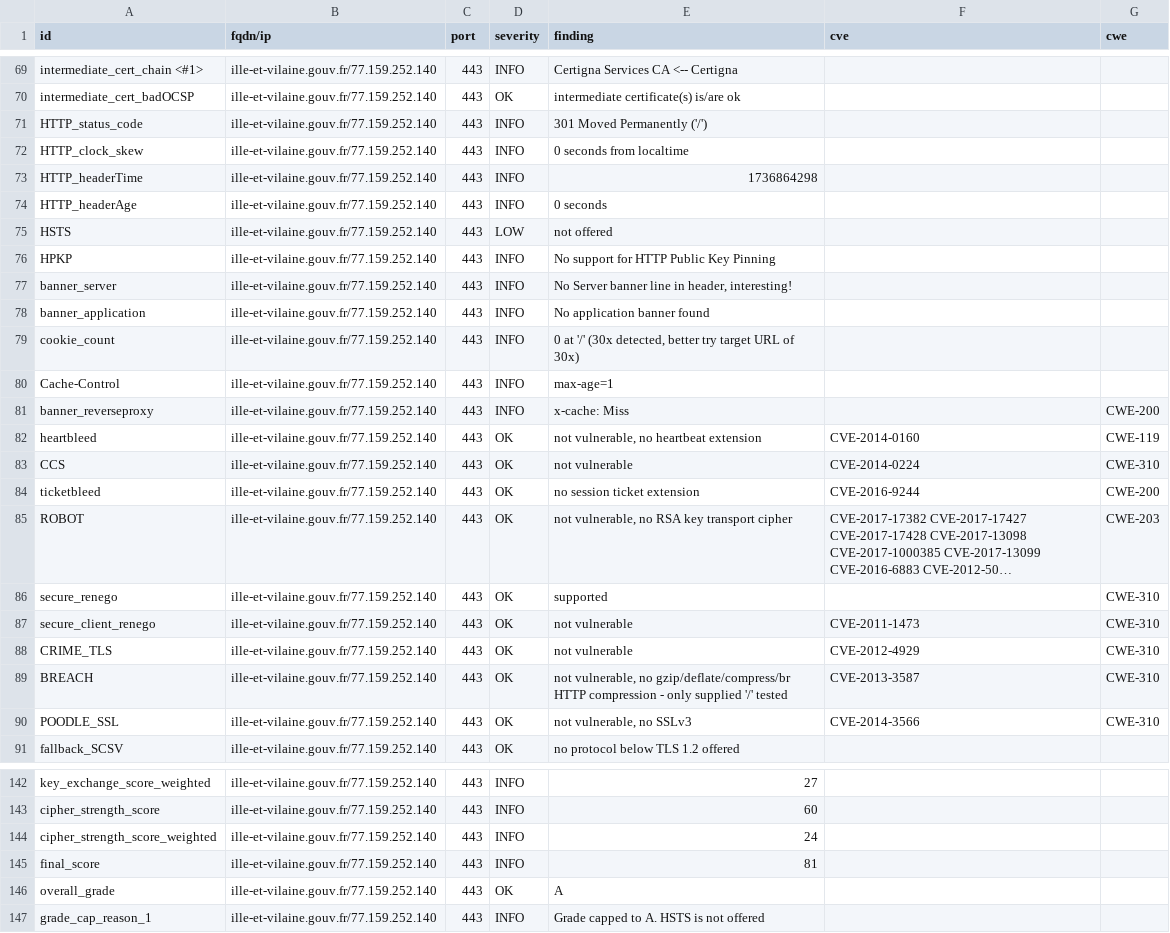
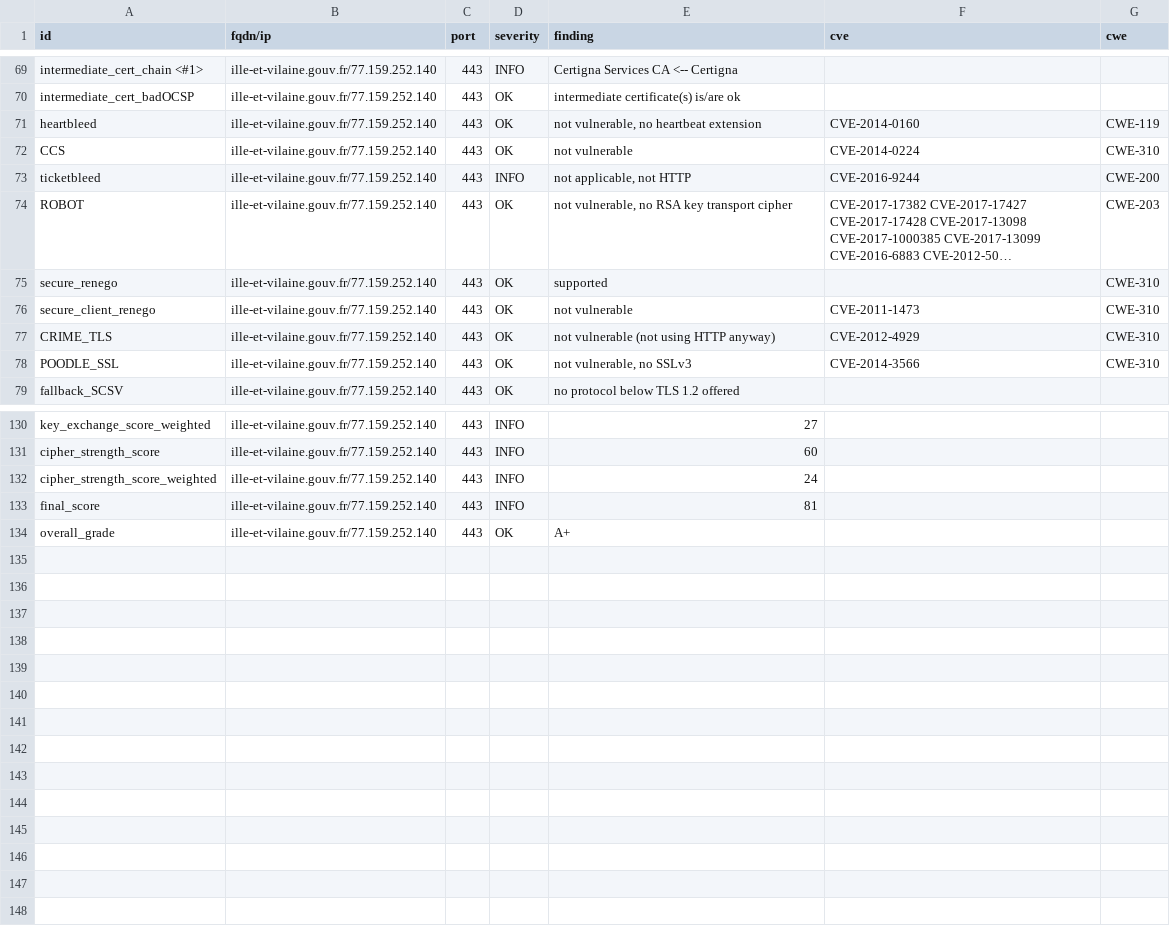
Before and after one commit to GKO-org/dashlordPrd5, a CSV file: results/aHR0cHM6Ly9pbGxlLWV0LXZpbGFpbmUuZ291di5mcg==/testssl.csv, drawn as a sheet; only a part is shown, gaps mark what is left out; long unchanged cells end in …; removed rows and columns are numbered as before the commit, all else as after; the diff covers the shown part only; the diff names each change by its address in the sheet, - before the commit and + after, or states it on an @@ line.

Commit message:
update: https://ille-et-vilaine.gouv.fr

```diff
--- a/results/aHR0cHM6Ly9pbGxlLWV0LXZpbGFpbmUuZ291di5mcg==/testssl.csv
+++ b/results/aHR0cHM6Ly9pbGxlLWV0LXZpbGFpbmUuZ291di5mcg==/testssl.csv
-row 71: HTTP_status_code | ille-et-vilaine.gouv.fr/77.159.252.140 | 443 | INFO | 301 Moved Permanently ('/')
-row 72: HTTP_clock_skew | ille-et-vilaine.gouv.fr/77.159.252.140 | 443 | INFO | 0 seconds from localtime
-row 73: HTTP_headerTime | ille-et-vilaine.gouv.fr/77.159.252.140 | 443 | INFO | 1736864298
-row 74: HTTP_headerAge | ille-et-vilaine.gouv.fr/77.159.252.140 | 443 | INFO | 0 seconds
-row 75: HSTS | ille-et-vilaine.gouv.fr/77.159.252.140 | 443 | LOW | not offered
-row 76: HPKP | ille-et-vilaine.gouv.fr/77.159.252.140 | 443 | INFO | No support for HTTP Public Key Pinning
-row 77: banner_server | ille-et-vilaine.gouv.fr/77.159.252.140 | 443 | INFO | No Server banner line in header, interesting!
-row 78: banner_application | ille-et-vilaine.gouv.fr/77.159.252.140 | 443 | INFO | No application banner found
-row 79: cookie_count | ille-et-vilaine.gouv.fr/77.159.252.140 | 443 | INFO | 0 at '/' (30x detected, better try target URL of 30x)
-row 80: Cache-Control | ille-et-vilaine.gouv.fr/77.159.252.140 | 443 | INFO | max-age=1
-row 81: banner_reverseproxy | ille-et-vilaine.gouv.fr/77.159.252.140 | 443 | INFO | x-cache: Miss |  | CWE-200
-D73 (severity): OK
+D73 (severity): INFO
-E73 (finding): no session ticket extension
+E73 (finding): not applicable, not HTTP
-E77 (finding): not vulnerable
+E77 (finding): not vulnerable (not using HTTP anyway)
-row 89: BREACH | ille-et-vilaine.gouv.fr/77.159.252.140 | 443 | OK | not vulnerable, no gzip/deflate/compress/br HTTP compression - only supplied '/' tested | CVE-2013-3587 | CWE-310
-E134 (finding): A
+E134 (finding): A+
-row 147: grade_cap_reason_1 | ille-et-vilaine.gouv.fr/77.159.252.140 | 443 | INFO | Grade capped to A. HSTS is not offered
```
Also changed, not shown: 3 edited cells elsewhere in this file, 10 other files.
